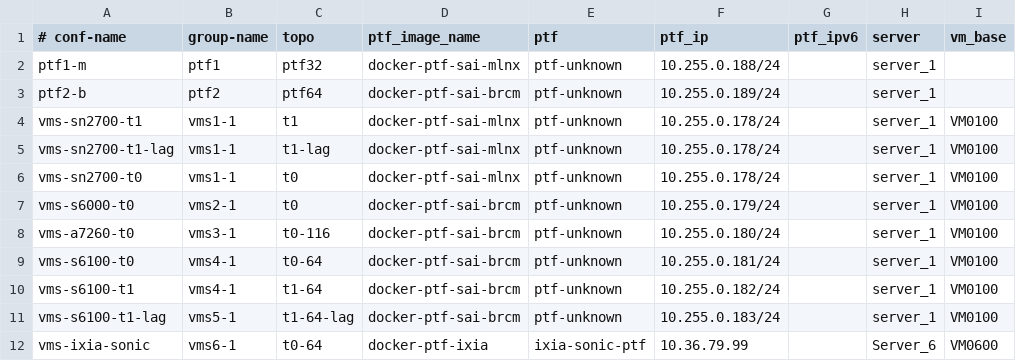
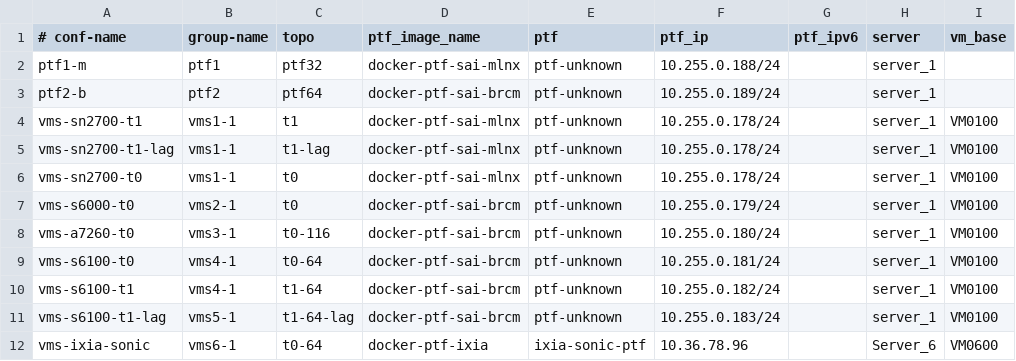
Before and after one commit to selldinesh/sonic-testbed-manager, a CSV file: ixia-calbases-lab/ansible/testbed.csv, drawn as a sheet; only a part is shown; the diff names each change by its address in the sheet, - before the commit and + after, or states it on an @@ line.

```diff
--- a/ixia-calbases-lab/ansible/testbed.csv
+++ b/ixia-calbases-lab/ansible/testbed.csv
-F12 (ptf_ip): 10.36.79.99
+F12 (ptf_ip): 10.36.78.96
```
Also changed, not shown: ixia-calbases-lab/ansible/files/ixia_sonic_devices.csv, 1 other file.
